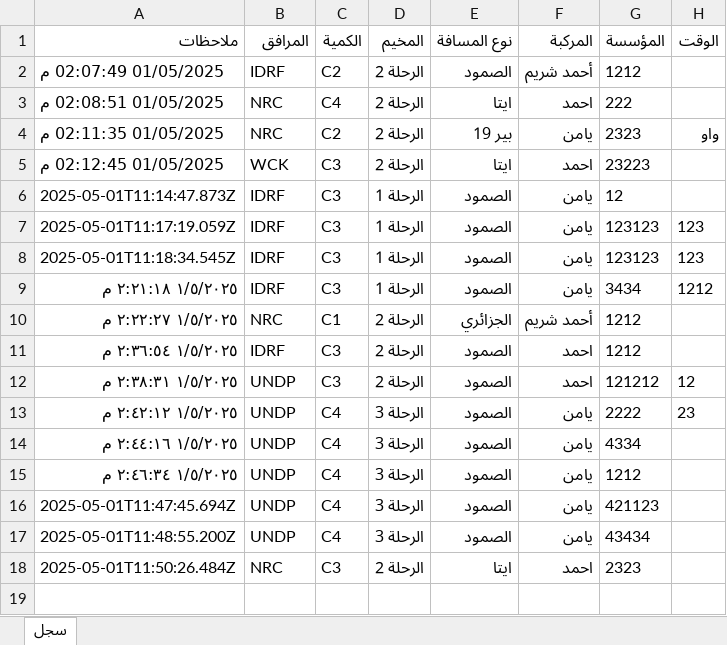
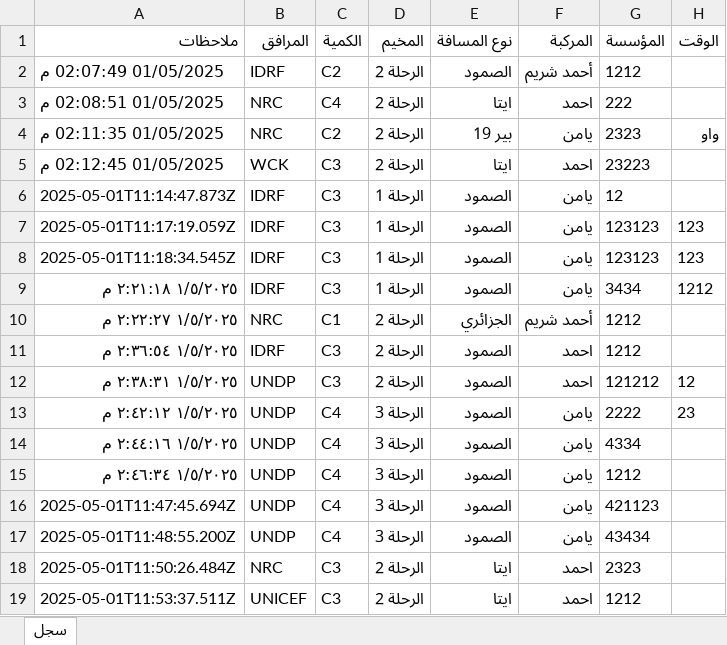
Before and after one commit to mathmodel2/Logger-Eta, an Excel workbook: Database/Data.xlsx, sheet سجل, drawn as a sheet; values as stored, in another font and other column widths than the file's, no borders; the diff names each change by its address in the sheet, - before the commit and + after, or states it on an @@ line.

Commit message:
Append row at 2025-05-01T11:53:37.511Z

```diff
--- a/Database/Data.xlsx (sheet سجل)
+++ b/Database/Data.xlsx (sheet سجل)
+row 19: 2025-05-01T11:53:37.511Z | UNICEF | C3 | الرحلة 2 | ايتا | احمد | 1212
```
